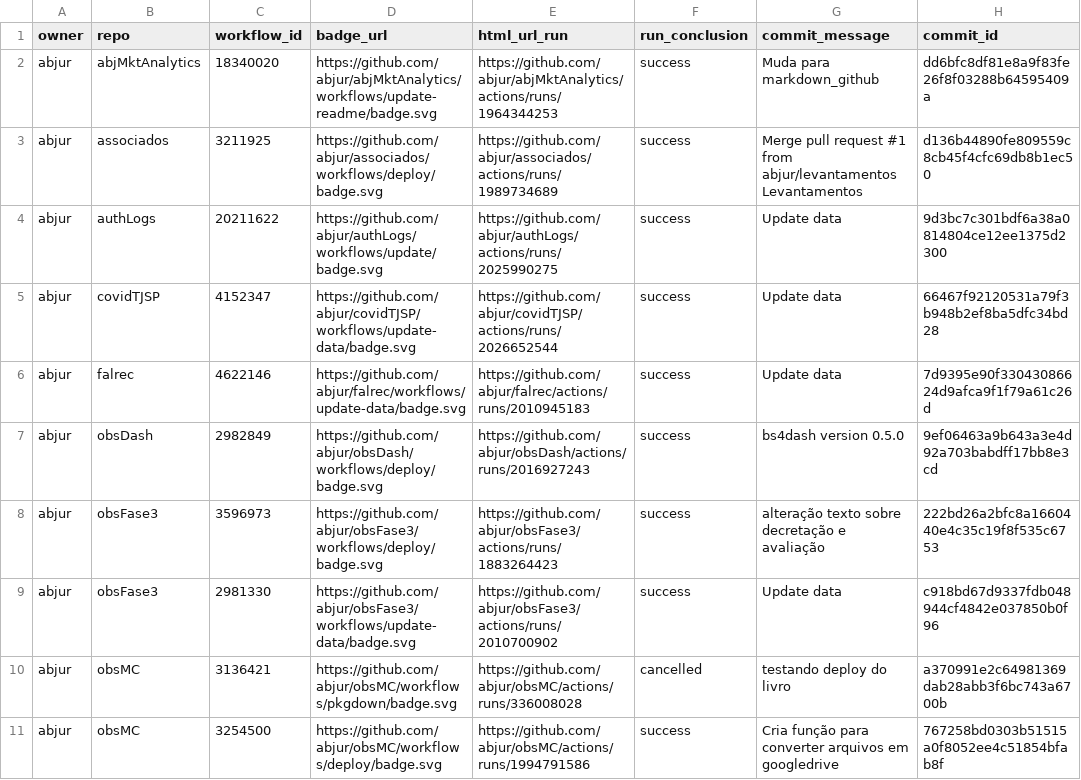
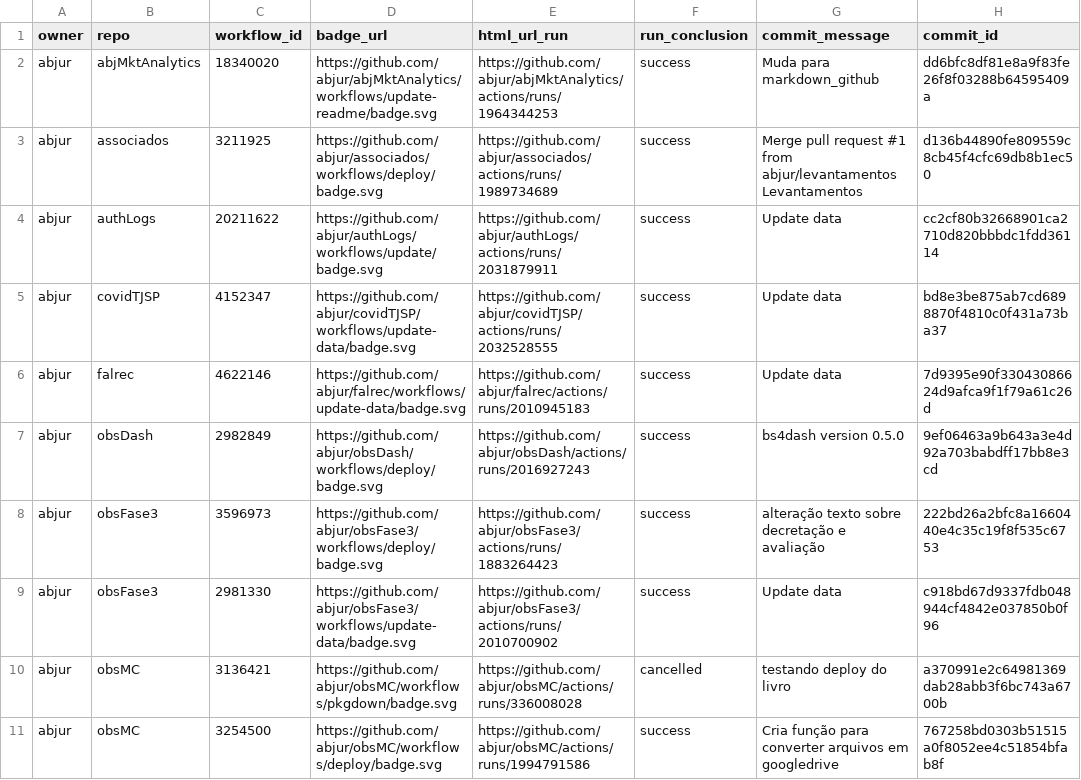
Before and after one commit to abjur/abjStatus, a CSV file: repos.csv, drawn as a sheet; only a part is shown; the diff names each change by its address in the sheet, - before the commit and + after, or states it on an @@ line.

```diff
--- a/repos.csv
+++ b/repos.csv
-E4 (html_url_run): https://github.com/abjur/authLogs/actions/runs/2025990275
+E4 (html_url_run): https://github.com/abjur/authLogs/actions/runs/2031879911
-H4 (commit_id): 9d3bc7c301bdf6a38a0814804ce12ee1375d2300
+H4 (commit_id): cc2cf80b32668901ca2710d820bbbdc1fdd36114
-E5 (html_url_run): https://github.com/abjur/covidTJSP/actions/runs/2026652544
+E5 (html_url_run): https://github.com/abjur/covidTJSP/actions/runs/2032528555
-H5 (commit_id): 66467f92120531a79f3b948b2ef8ba5dfc34bd28
+H5 (commit_id): bd8e3be875ab7cd6898870f4810c0f431a73ba37
```
Also changed, not shown: 1 other file.
